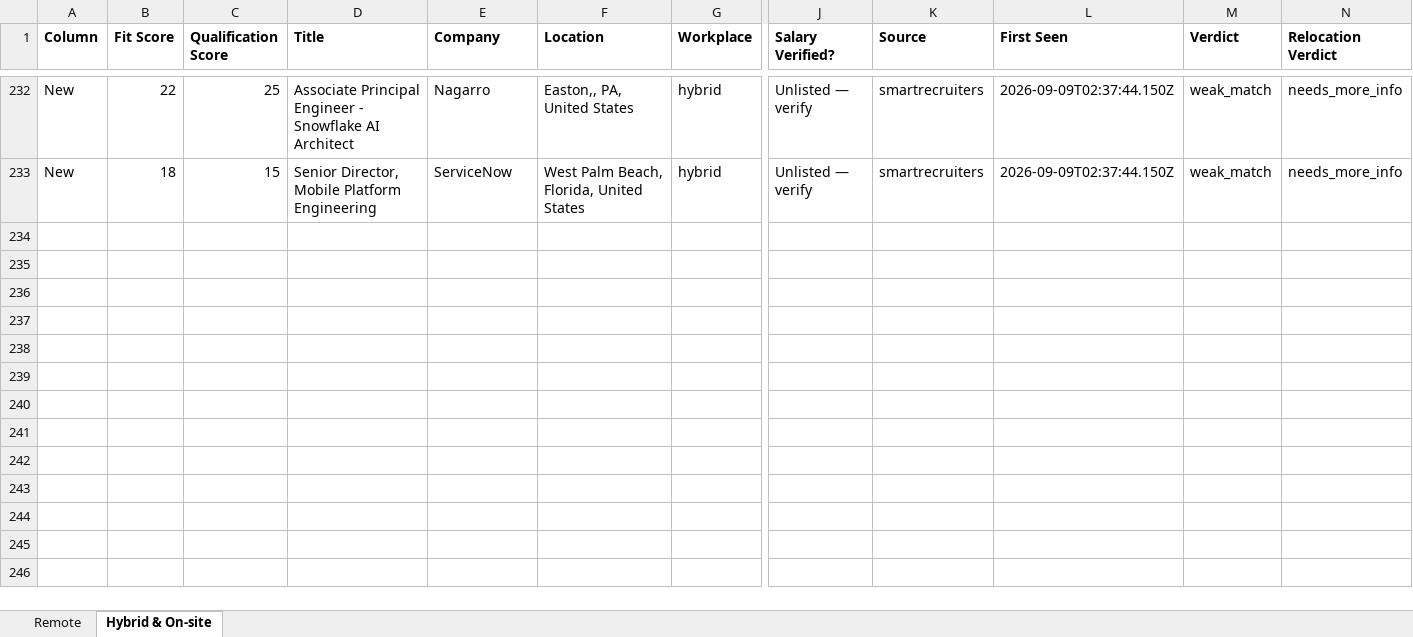
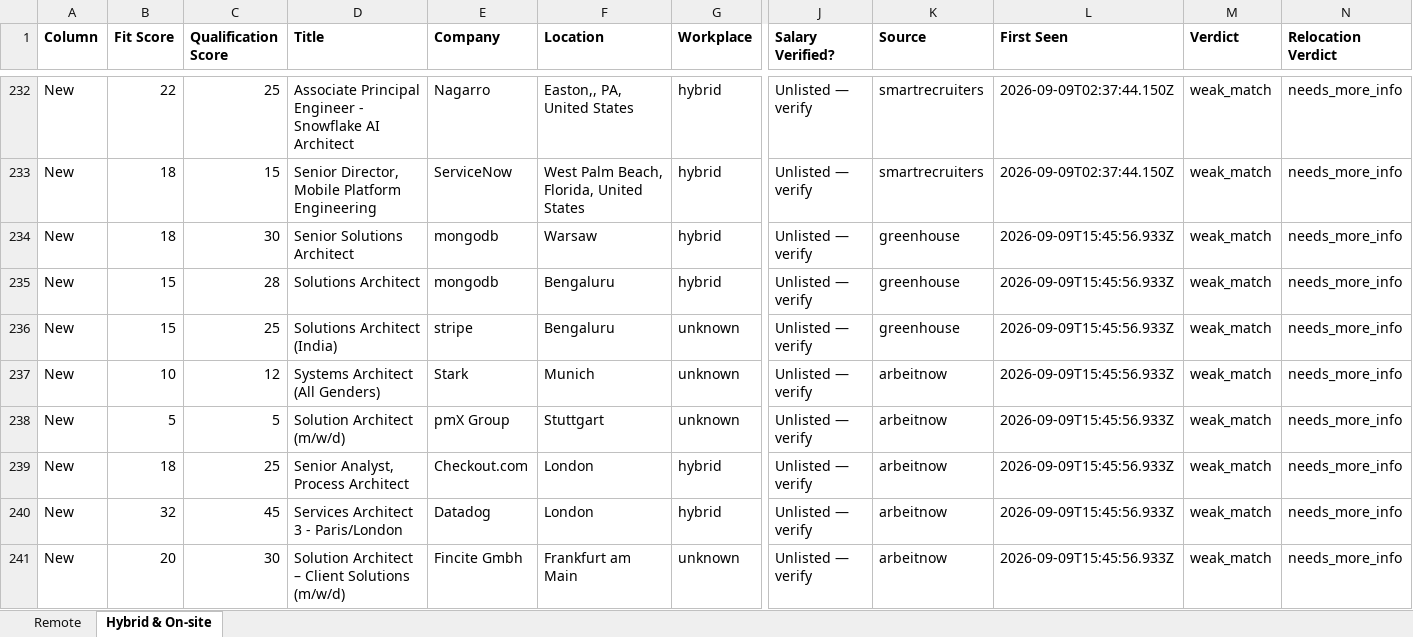
Before and after one commit to naijadamus/goodfela.com, an Excel workbook: hunt/board.xlsx, sheet Hybrid & On-site, drawn as a sheet; only a part is shown, gaps mark what is left out; values as stored, in another font and other column widths than the file's, no borders; rows hold the shown columns only; the diff names each change by its address in the sheet, - before the commit and + after, or states it on an @@ line.

```diff
--- a/hunt/board.xlsx (sheet Hybrid & On-site)
+++ b/hunt/board.xlsx (sheet Hybrid & On-site)
+row 234: New | 18 | 30 | Senior Solutions Architect | mongodb | Warsaw | hybrid | Unlisted — verify | greenhouse | 2026-09-09T15:45:56.933Z | weak_match | needs_more_info
+row 235: New | 15 | 28 | Solutions Architect | mongodb | Bengaluru | hybrid | Unlisted — verify | greenhouse | 2026-09-09T15:45:56.933Z | weak_match | needs_more_info
+row 236: New | 15 | 25 | Solutions Architect (India) | stripe | Bengaluru | unknown | Unlisted — verify | greenhouse | 2026-09-09T15:45:56.933Z | weak_match | needs_more_info
+row 237: New | 10 | 12 | Systems Architect (All Genders) | Stark | Munich | unknown | Unlisted — verify | arbeitnow | 2026-09-09T15:45:56.933Z | weak_match | needs_more_info
+row 238: New | 5 | 5 | Solution Architect (m/w/d) | pmX Group | Stuttgart | unknown | Unlisted — verify | arbeitnow | 2026-09-09T15:45:56.933Z | weak_match | needs_more_info
+row 239: New | 18 | 25 | Senior Analyst, Process Architect | Checkout.com | London | hybrid | Unlisted — verify | arbeitnow | 2026-09-09T15:45:56.933Z | weak_match | needs_more_info
+row 240: New | 32 | 45 | Services Architect 3 - Paris/London | Datadog | London | hybrid | Unlisted — verify | arbeitnow | 2026-09-09T15:45:56.933Z | weak_match | needs_more_info
+row 241: New | 20 | 30 | Solution Architect – Client Solutions (m/w/d) | Fincite Gmbh | Frankfurt am Main | unknown | Unlisted — verify | arbeitnow | 2026-09-09T15:45:56.933Z | weak_match | needs_more_info
```
Also changed, not shown: sheet Remote, 1 other file.
